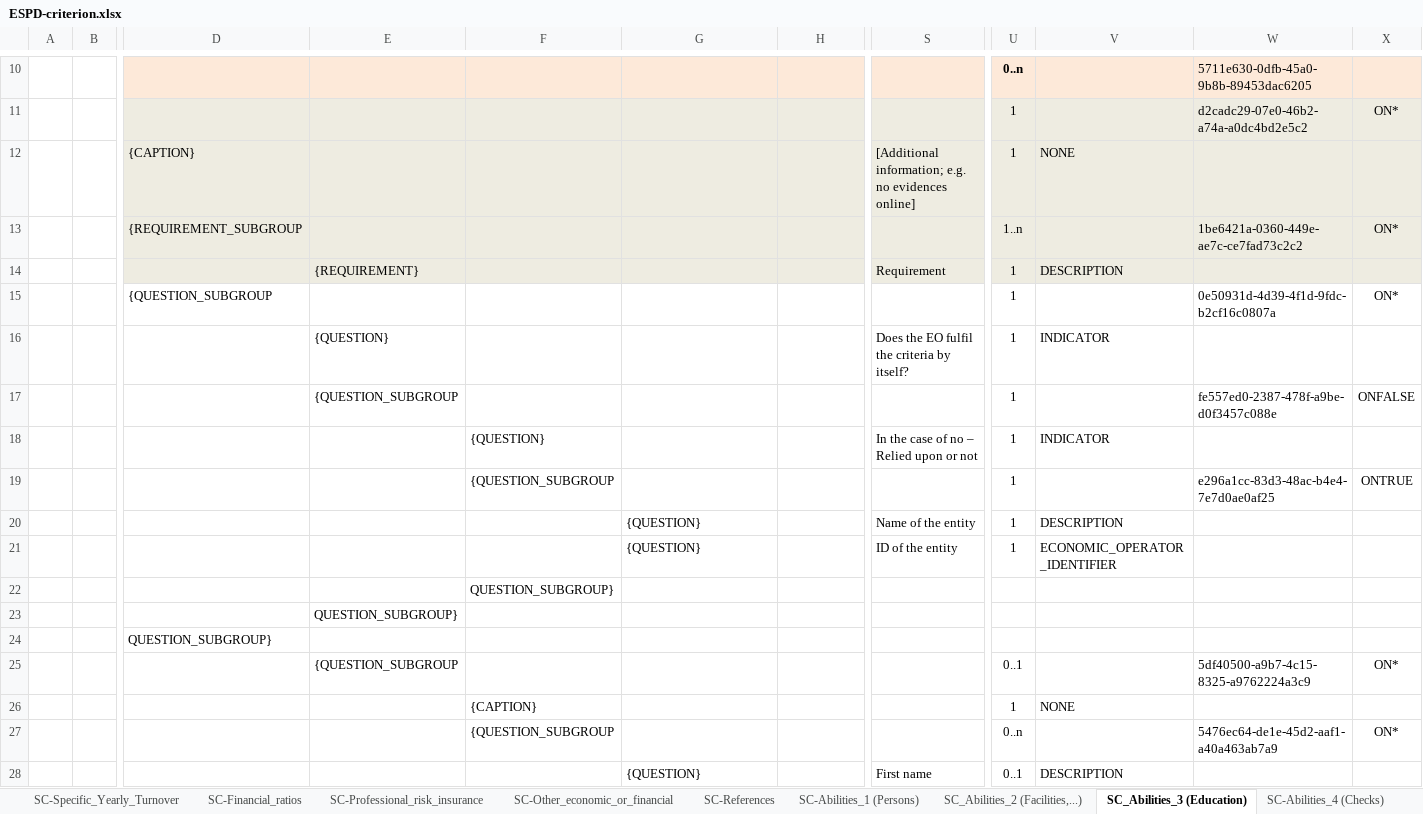
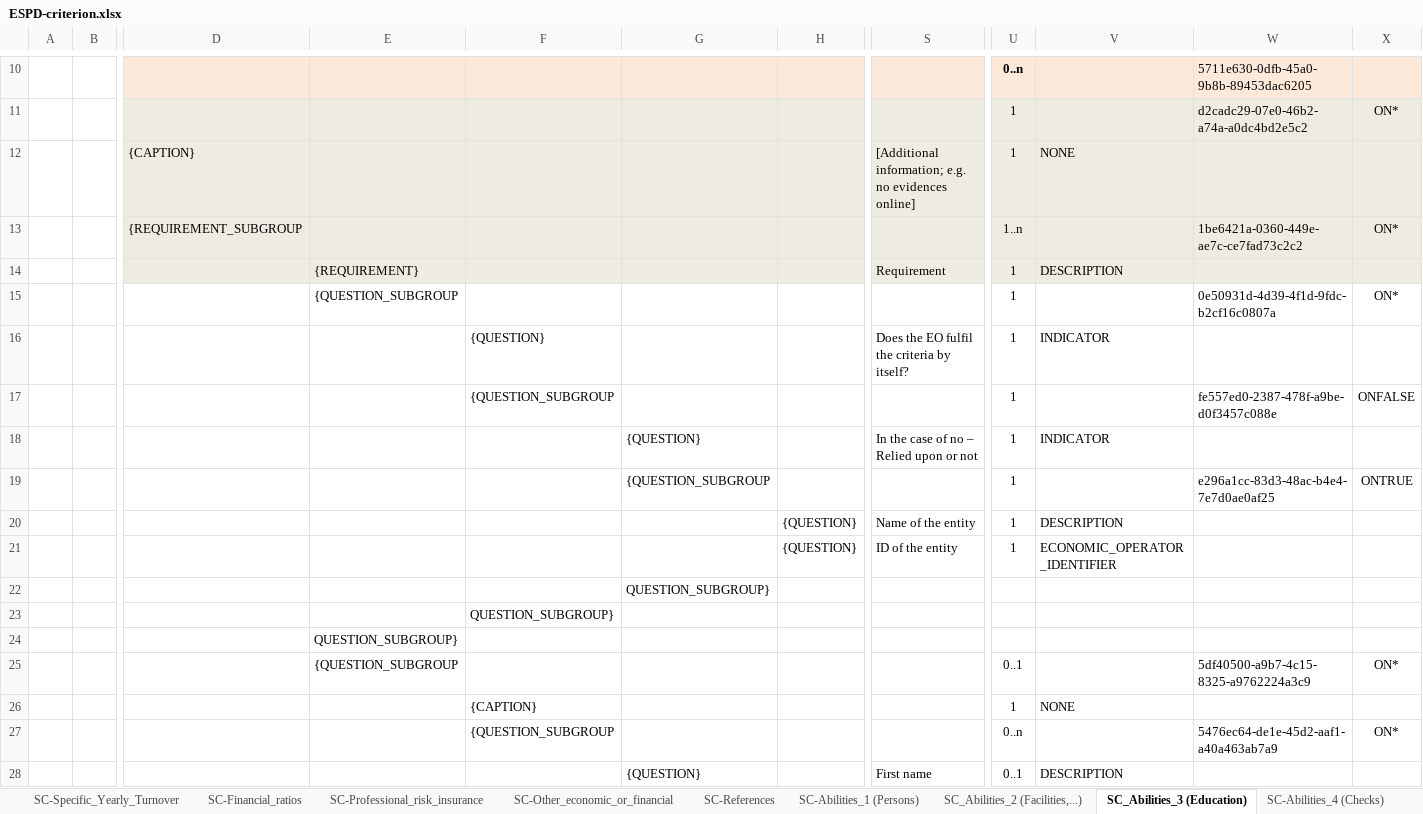
Before and after one commit to OP-TED/ESPD-EDM, an Excel workbook: codelists/ESPD-criterion.xlsx, sheet SC_Abilities_3 (Education), drawn as a sheet; only a part is shown, gaps mark what is left out; values as stored, in another font and other column widths than the file's, no borders; removed rows and columns are numbered as before the commit, all else as after; rows hold the shown columns only; the diff names each change by its address in the sheet, - before the commit and + after, or states it on an @@ line.

```diff
--- a/codelists/ESPD-criterion.xlsx (sheet SC_Abilities_3 (Education))
+++ b/codelists/ESPD-criterion.xlsx (sheet SC_Abilities_3 (Education))
-row 15:  |  | {QUESTION_SUBGROUP |  |  |  |  |  | 1 |  | 0e50931d-4d39-4f1d-9fdc-b2cf16c0807a | ON*
-row 16:  |  |  | {QUESTION} |  |  |  | Does the EO fulfil the criteria by itself? | 1 | INDICATOR
-W15: fe557ed0-2387-478f-a9be-d0f3457c088e
+W15: 0e50931d-4d39-4f1d-9fdc-b2cf16c0807a
-X15: ONFALSE
+X15: ON*
-S16: In the case of no – Relied upon or not
+S16: Does the EO fulfil the criteria by itself?
-W17: e296a1cc-83d3-48ac-b4e4-7e7d0ae0af25
+W17: fe557ed0-2387-478f-a9be-d0f3457c088e
-X17: ONTRUE
+X17: ONFALSE
+row 18:  |  |  |  |  | {QUESTION} |  | In the case of no – Relied upon or not | 1 | INDICATOR
+row 19:  |  |  |  |  | {QUESTION_SUBGROUP |  |  | 1 |  | e296a1cc-83d3-48ac-b4e4-7e7d0ae0af25 | ONTRUE
-G20:G21: {QUESTION}
+G20:G21: (empty)
-H20:H21: (empty)
+H20:H21: {QUESTION}
+row 22:  |  |  |  |  | QUESTION_SUBGROUP}
-row 24:  |  | QUESTION_SUBGROUP}
```
Also changed, not shown: sheet SC_Abilities_2 (Facilities,...), sheet SC-Abilities_1 (Persons), sheet SC-Abilities_5 (Staff).
